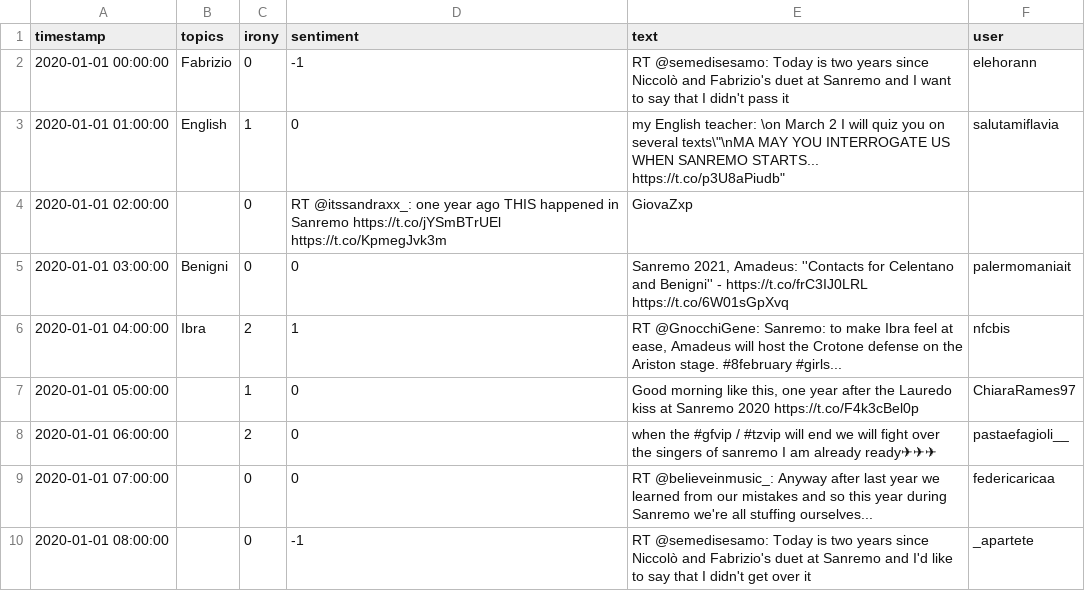
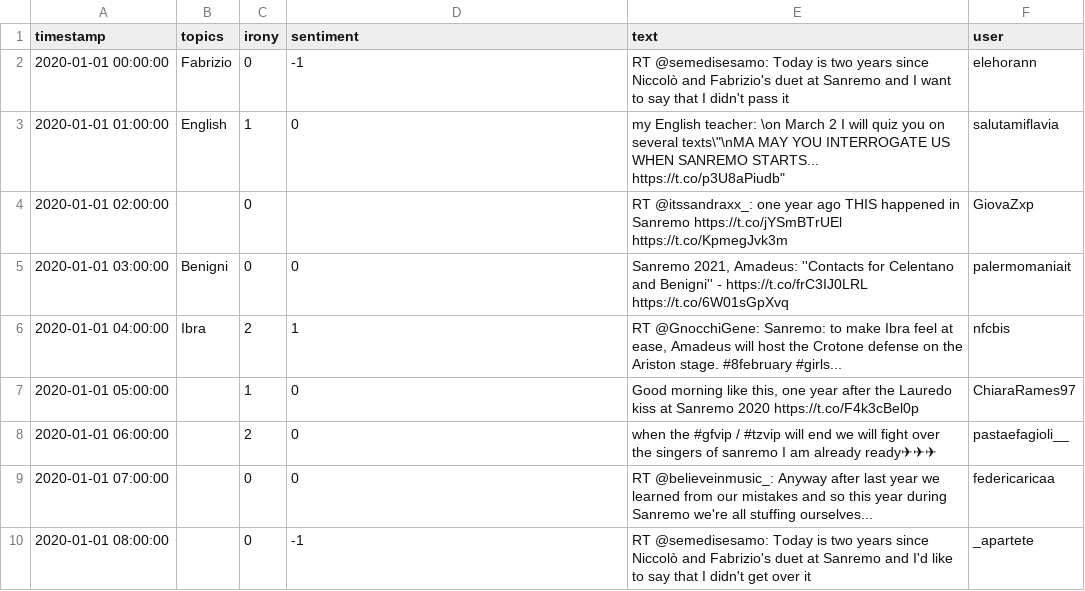
Before and after one commit to paoloceravolo/PM-Regensburg, a CSV file: data.csv, drawn as a sheet; only a part is shown.

```diff
--- a/data.csv
+++ b/data.csv
@@ -3,3 +3,3 @@ timestamp;topics;irony;sentiment;text;user
 2020-01-01 01:00:00;English;1;0; "my English teacher: \on March 2 I will quiz you on several texts\""\nMA MAY YOU INTERROGATE US WHEN SANREMO STARTS... https://t.co/p3U8aPiudb""";salutamiflavia
-2020-01-01 02:00:00;;0;RT @itssandraxx_: one year ago THIS happened in Sanremo https://t.co/jYSmBTrUEl https://t.co/KpmegJvk3m;GiovaZxp
+2020-01-01 02:00:00;;0;;RT @itssandraxx_: one year ago THIS happened in Sanremo https://t.co/jYSmBTrUEl https://t.co/KpmegJvk3m;GiovaZxp
 2020-01-01 03:00:00;Benigni;0;0;Sanremo 2021, Amadeus: ''Contacts for Celentano and Benigni'' - https://t.co/frC3IJ0LRL https://t.co/6W01sGpXvq;palermomaniait
```
